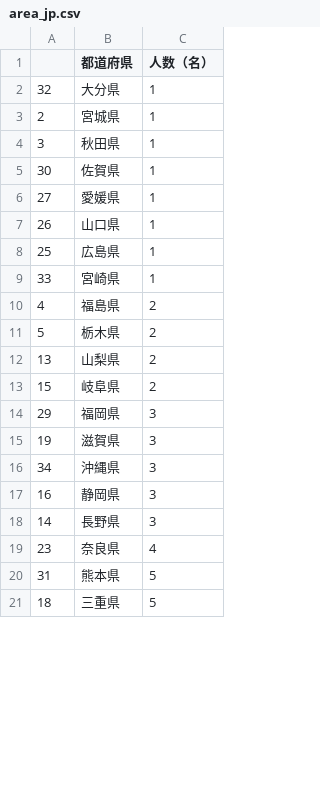
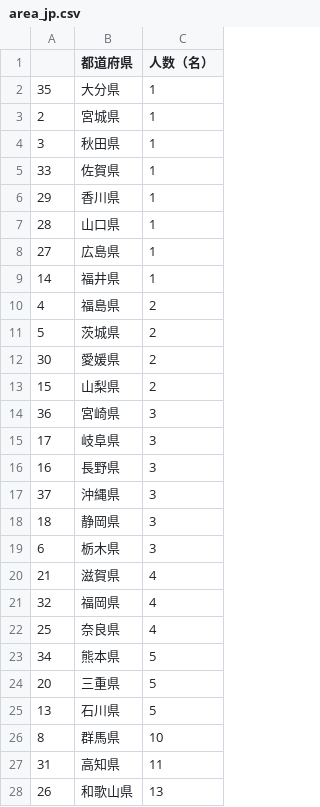
Before and after one commit to mazarimono/chomoku, a CSV file: src/area_jp.csv, drawn as a sheet; only a part is shown; the diff covers the shown part only.

Commit message:
update data

```diff
--- a/src/area_jp.csv
+++ b/src/area_jp.csv
@@ -1,21 +1,28 @@
 ,都道府県,人数（名）
-32,大分県,1
+35,大分県,1
 2,宮城県,1
 3,秋田県,1
-30,佐賀県,1
-27,愛媛県,1
-26,山口県,1
-25,広島県,1
-33,宮崎県,1
+33,佐賀県,1
+29,香川県,1
+28,山口県,1
+27,広島県,1
+14,福井県,1
 4,福島県,2
-5,栃木県,2
-13,山梨県,2
-15,岐阜県,2
-29,福岡県,3
-19,滋賀県,3
-34,沖縄県,3
-16,静岡県,3
-14,長野県,3
-23,奈良県,4
-31,熊本県,5
-18,三重県,5
+5,茨城県,2
+30,愛媛県,2
+15,山梨県,2
+36,宮崎県,3
+17,岐阜県,3
+16,長野県,3
+37,沖縄県,3
+18,静岡県,3
+6,栃木県,3
+21,滋賀県,4
+32,福岡県,4
+25,奈良県,4
+34,熊本県,5
+20,三重県,5
+13,石川県,5
+8,群馬県,10
+31,高知県,11
+26,和歌山県,13
```
Also changed, not shown: 5 added rows, 9 removed rows and 9 edited cells elsewhere in this file.
